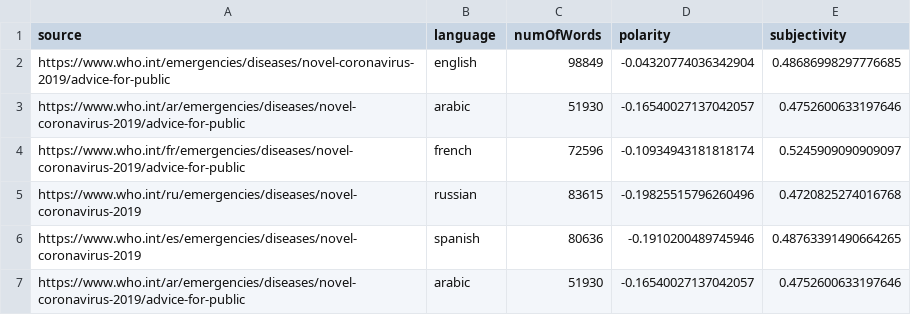
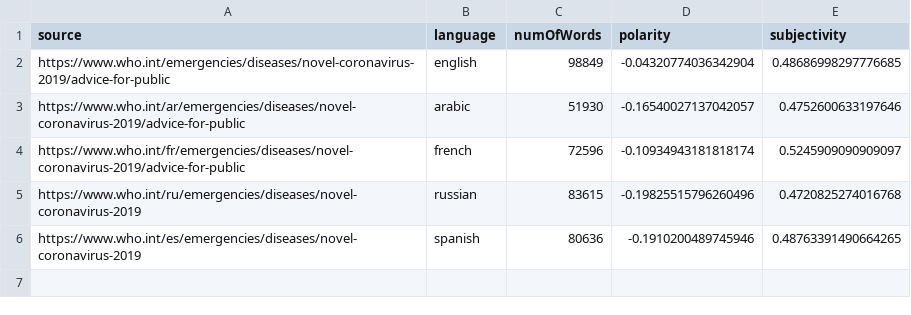
Before and after one commit to skgigliotti/Capstone-NLP, a CSV file: project/whooutput.csv, drawn as a sheet.

Commit message:
adding adj count and translation capabilities

```diff
--- a/project/whooutput.csv
+++ b/project/whooutput.csv
@@ -6,2 +6 @@ https://www.who.int/ru/emergencies/diseases/novel-coronavirus-2019,russian,83615
 https://www.who.int/es/emergencies/diseases/novel-coronavirus-2019,spanish,80636,-0.1910200489745946,0.48763391490664265
-https://www.who.int/ar/emergencies/diseases/novel-coronavirus-2019/advice-for-public,arabic,51930,-0.16540027137042057,0.4752600633197646
```
Also changed, not shown: 6 other files.
